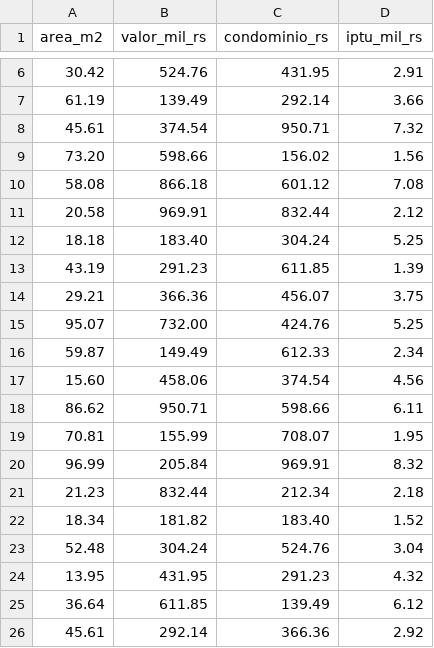
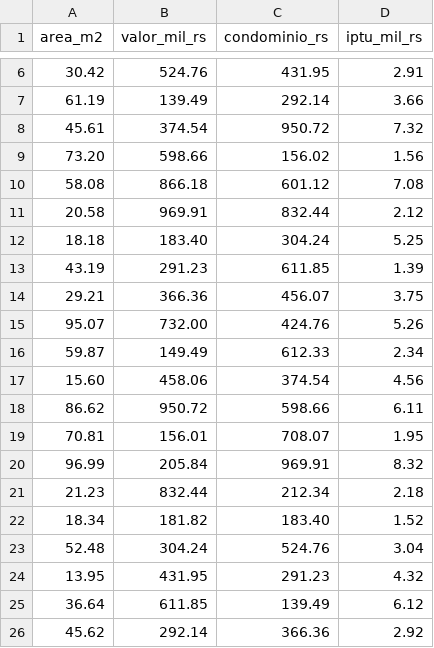
Before and after one commit to JonathaCosta-IA/NM, a CSV file: B-NM_codes/SolListaExerciciosPropostos/z_AplicMN_eng/MercadoImobil.csv, drawn as a sheet; only a part is shown, gaps mark what is left out.

```diff
--- a/B-NM_codes/SolListaExerciciosPropostos/z_AplicMN_eng/MercadoImobil.csv
+++ b/B-NM_codes/SolListaExerciciosPropostos/z_AplicMN_eng/MercadoImobil.csv
@@ -7,3 +7,3 @@ area_m2,valor_mil_rs,condominio_rs,iptu_mil_rs
 61.19,139.49,292.14,3.66
-45.61,374.54,950.71,7.32
+45.61,374.54,950.72,7.32
 73.20,598.66,156.02,1.56
@@ -14,7 +14,7 @@ area_m2,valor_mil_rs,condominio_rs,iptu_mil_rs
 29.21,366.36,456.07,3.75
-95.07,732.00,424.76,5.25
+95.07,732.00,424.76,5.26
 59.87,149.49,612.33,2.34
 15.60,458.06,374.54,4.56
-86.62,950.71,598.66,6.11
-70.81,155.99,708.07,1.95
+86.62,950.72,598.66,6.11
+70.81,156.01,708.07,1.95
 96.99,205.84,969.91,8.32
@@ -25,2 +25,2 @@ area_m2,valor_mil_rs,condominio_rs,iptu_mil_rs
 36.64,611.85,139.49,6.12
-45.61,292.14,366.36,2.92
+45.62,292.14,366.36,2.92
```
Also changed, not shown: 23 other files.
